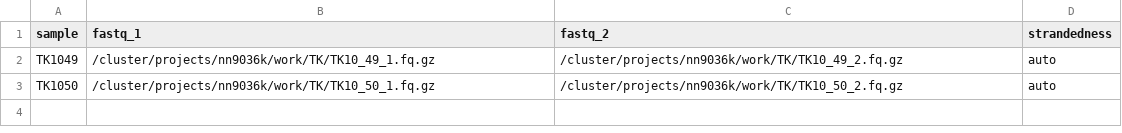
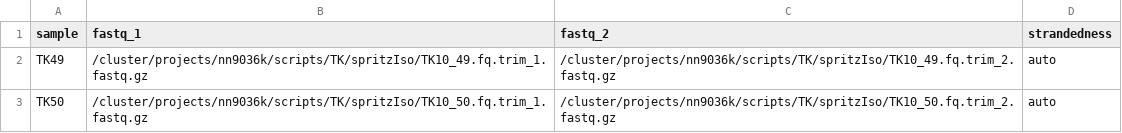
Before and after one commit to animesh/scripts, a CSV file: samples.csv, drawn as a sheet.

Commit message:
fix the work folder to scripts and test TK10 with nf-tower

```diff
--- a/samples.csv
+++ b/samples.csv
@@ -1,3 +1,3 @@
 sample,fastq_1,fastq_2,strandedness
-TK1049,/cluster/projects/nn9036k/work/TK/TK10_49_1.fq.gz,/cluster/projects/nn9036k/work/TK/TK10_49_2.fq.gz,auto
-TK1050,/cluster/projects/nn9036k/work/TK/TK10_50_1.fq.gz,/cluster/projects/nn9036k/work/TK/TK10_50_2.fq.gz,auto
+TK49,/cluster/projects/nn9036k/scripts/TK/spritzIso/TK10_49.fq.trim_1.fastq.gz,/cluster/projects/nn9036k/scripts/TK/spritzIso/TK10_49.fq.trim_2.fastq.gz,auto
+TK50,/cluster/projects/nn9036k/scripts/TK/spritzIso/TK10_50.fq.trim_1.fastq.gz,/cluster/projects/nn9036k/scripts/TK/spritzIso/TK10_50.fq.trim_2.fastq.gz,auto
```
Also changed, not shown: 2 other files.
